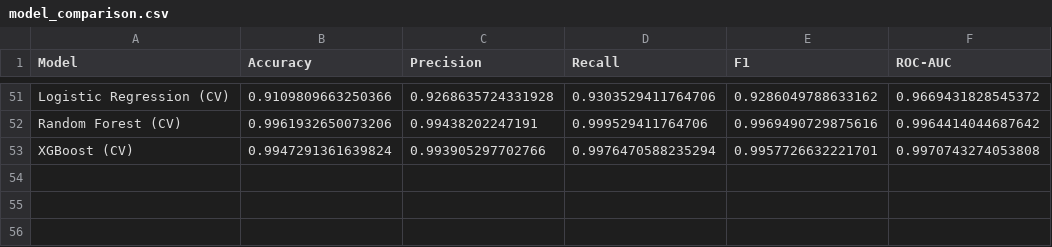
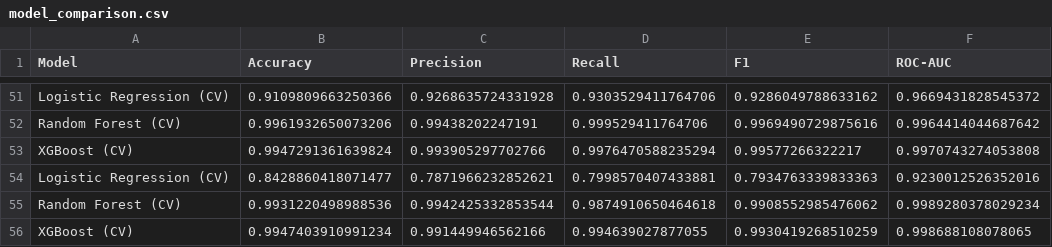
Before and after one commit to anjan-kumar-16/Loanapprovalprediction, a CSV file: machine_learning/reports/model_comparison.csv, drawn as a sheet; only a part is shown, gaps mark what is left out.

```diff
--- a/machine_learning/reports/model_comparison.csv
+++ b/machine_learning/reports/model_comparison.csv
@@ -52,2 +52,5 @@ Logistic Regression (CV),0.9109809663250366,0.9268635724331928,0.930352941176470
 Random Forest (CV),0.9961932650073206,0.99438202247191,0.999529411764706,0.9969490729875616,0.9964414044687642
-XGBoost (CV),0.9947291361639824,0.993905297702766,0.9976470588235294,0.9957726632221701,0.9970743274053808
+XGBoost (CV),0.9947291361639824,0.993905297702766,0.9976470588235294,0.99577266322217,0.9970743274053808
+Logistic Regression (CV),0.8428860418071477,0.7871966232852621,0.7998570407433881,0.7934763339833363,0.9230012526352016
+Random Forest (CV),0.9931220498988536,0.9942425332853544,0.9874910650464618,0.9908552985476062,0.9989280378029234
+XGBoost (CV),0.9947403910991234,0.991449946562166,0.994639027877055,0.9930419268510259,0.998688108078065
```
Also changed, not shown: 19 other files.
